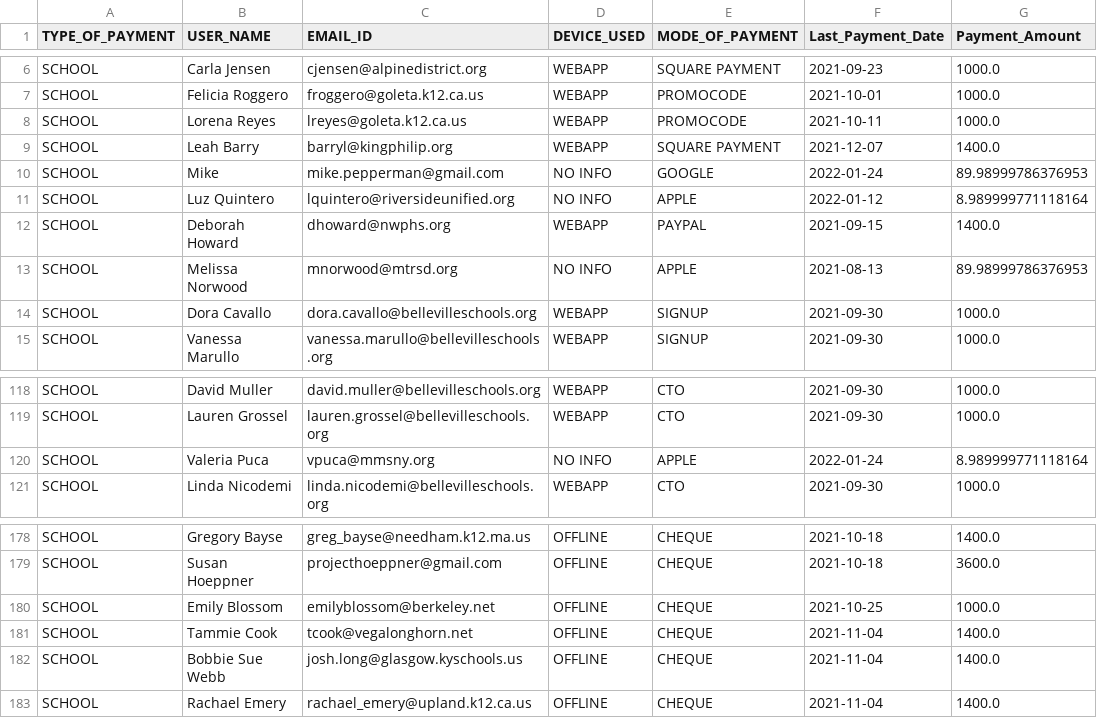
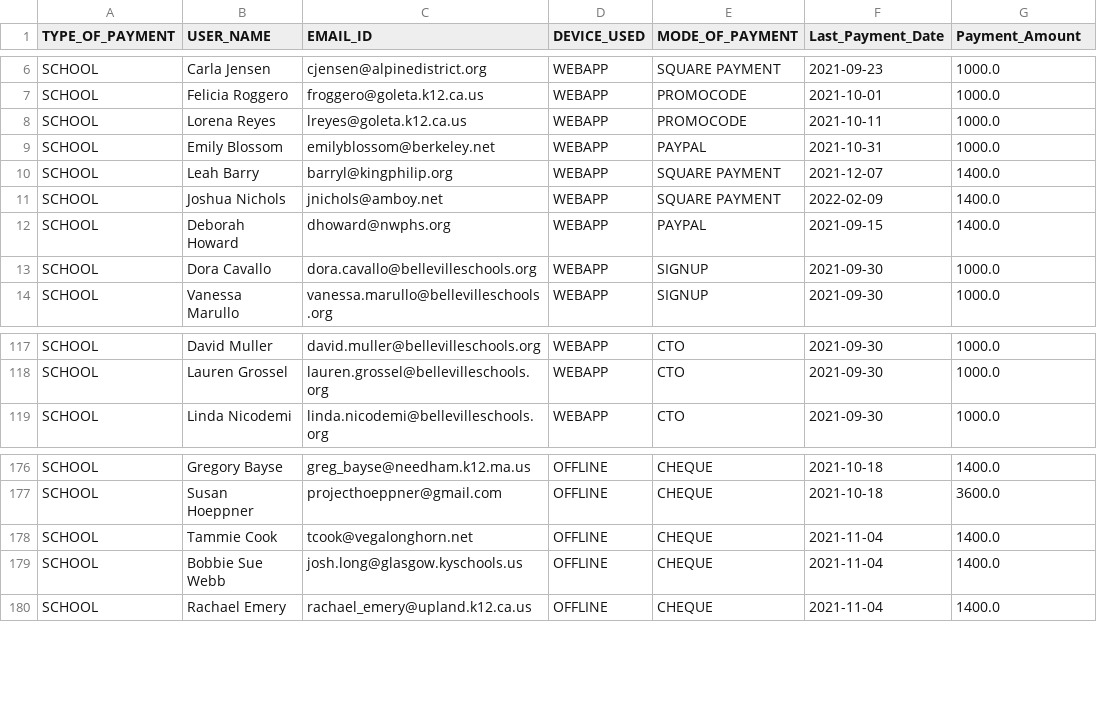
Before and after one commit to rajbirgitrepo/capmain, a CSV file: school.csv, drawn as a sheet; only a part is shown, gaps mark what is left out; removed rows and columns are numbered as before the commit, all else as after; the diff names each change by its address in the sheet, - before the commit and + after, or states it on an @@ line.

```diff
--- a/school.csv
+++ b/school.csv
+row 9: SCHOOL | Emily Blossom | emilyblossom@berkeley.net | WEBAPP | PAYPAL | 2021-10-31 | 1000.0
-row 10: SCHOOL | Mike | mike.pepperman@gmail.com | NO INFO | GOOGLE | 2022-01-24 | 89.98999786376953
-row 11: SCHOOL | Luz Quintero | lquintero@riversideunified.org | NO INFO | APPLE | 2022-01-12 | 8.989999771118164
+row 11: SCHOOL | Joshua Nichols | jnichols@amboy.net | WEBAPP | SQUARE PAYMENT | 2022-02-09 | 1400.0
-row 13: SCHOOL | Melissa Norwood | mnorwood@mtrsd.org | NO INFO | APPLE | 2021-08-13 | 89.98999786376953
-row 120: SCHOOL | Valeria Puca | vpuca@mmsny.org | NO INFO | APPLE | 2022-01-24 | 8.989999771118164
-row 180: SCHOOL | Emily Blossom | emilyblossom@berkeley.net | OFFLINE | CHEQUE | 2021-10-25 | 1000.0
```
Also changed, not shown: cloud_exec1.csv, com_exec1.csv, 16 other files.
